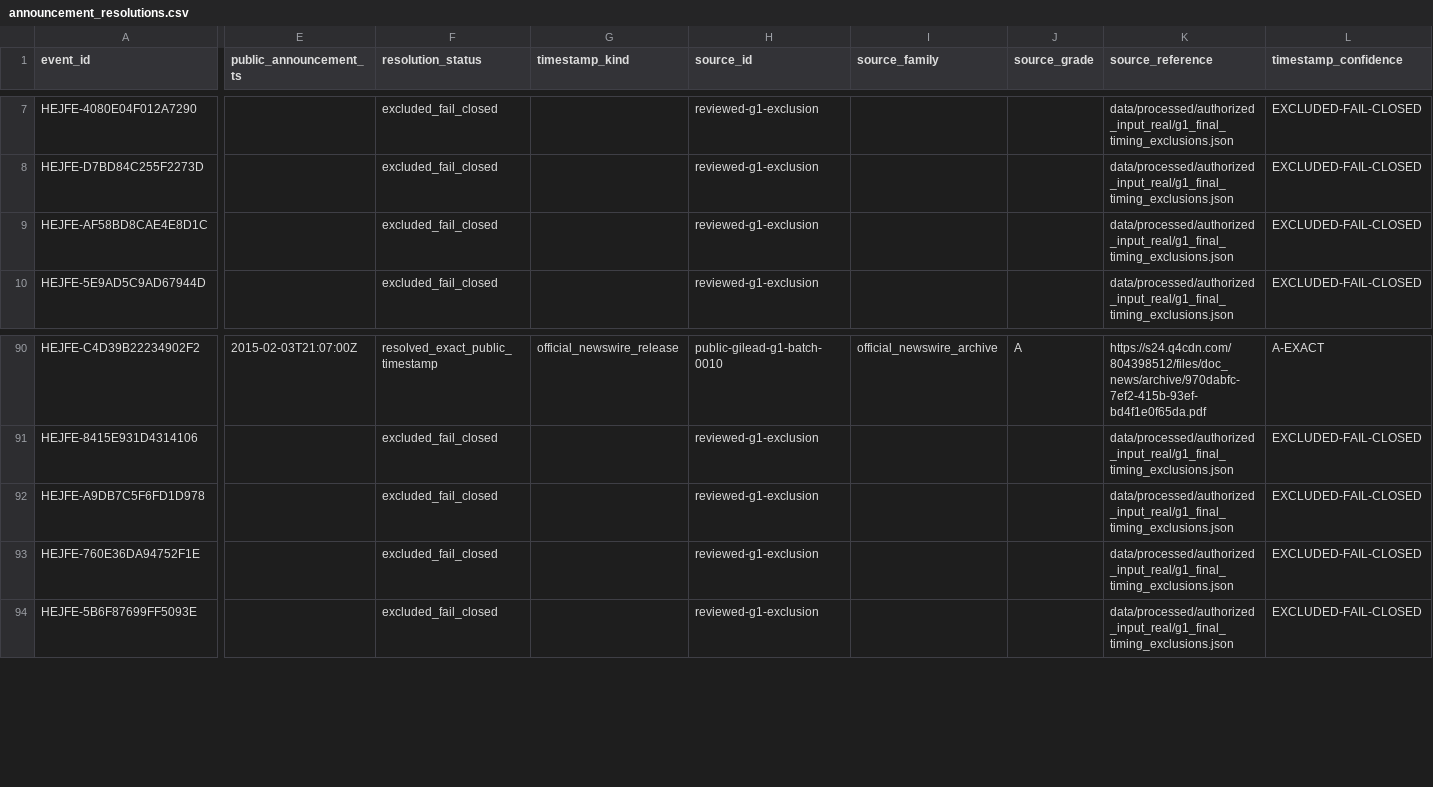
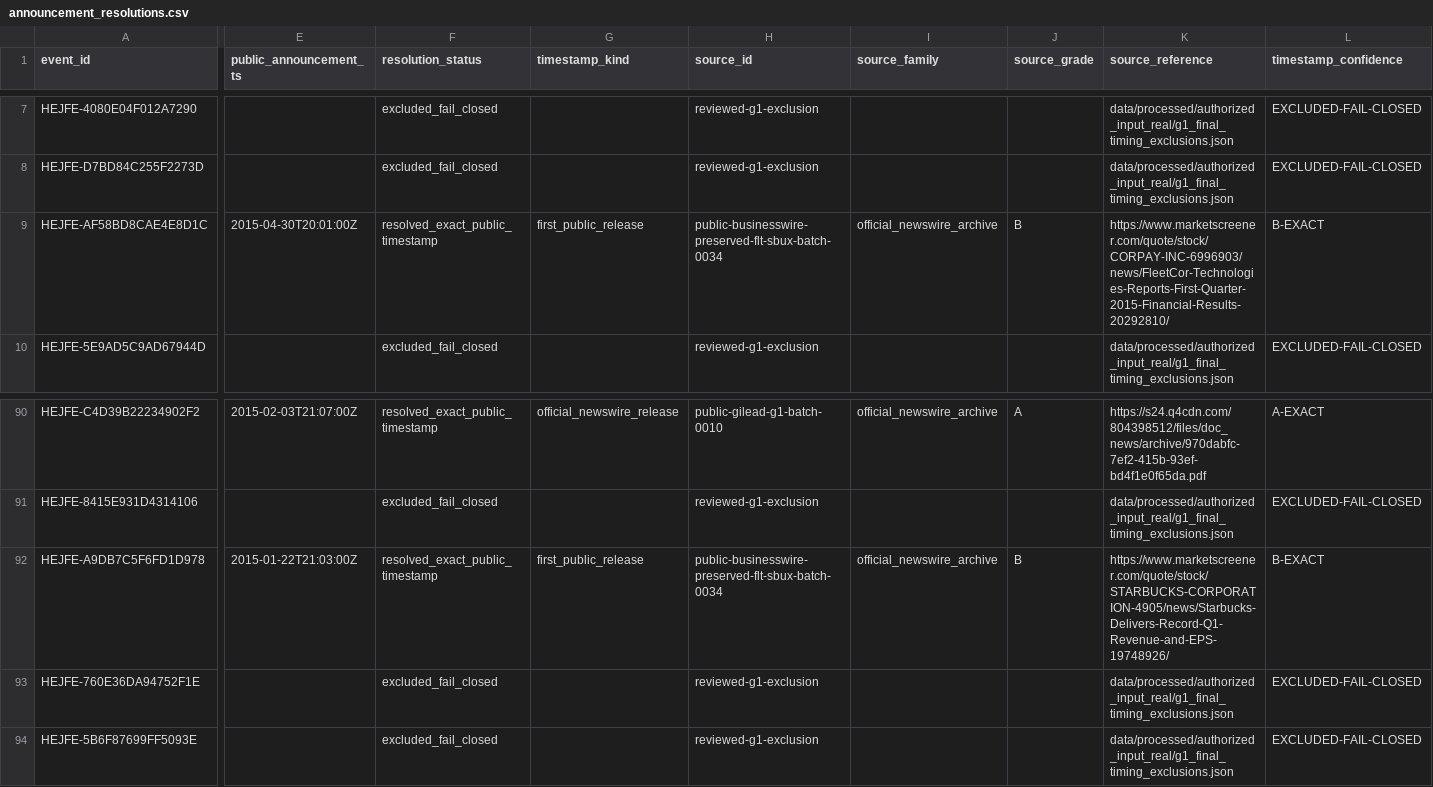
Before and after one commit to P00NSMASHER/trading-platform, a CSV file: data/processed/authorized_input_real/announcement_resolutions.csv, drawn as a sheet; only a part is shown, gaps mark what is left out; the diff covers the shown part only; the diff names each change by its address in the sheet, - before the commit and + after, or states it on an @@ line.

```diff
--- a/data/processed/authorized_input_real/announcement_resolutions.csv
+++ b/data/processed/authorized_input_real/announcement_resolutions.csv
-E9 (public_announcement_ts): (empty)
+E9 (public_announcement_ts): 2015-04-30T20:01:00Z
-F9 (resolution_status): excluded_fail_closed
+F9 (resolution_status): resolved_exact_public_timestamp
-G9 (timestamp_kind): (empty)
+G9 (timestamp_kind): first_public_release
-H9 (source_id): reviewed-g1-exclusion
+H9 (source_id): public-businesswire-preserved-flt-sbux-batch-0034
-I9 (source_family): (empty)
+I9 (source_family): official_newswire_archive
-J9 (source_grade): (empty)
+J9 (source_grade): B
-K9 (source_reference): data/processed/authorized_input_real/g1_final_timing_exclusions.json
+K9 (source_reference): https://www.marketscreener.com/quote/stock/CORPAY-INC-6996903/news/FleetCor-Technologies-Reports-First-Quarter-2015-Financial-Results-20292810/
-L9 (timestamp_confidence): EXCLUDED-FAIL-CLOSED
+L9 (timestamp_confidence): B-EXACT
-E92 (public_announcement_ts): (empty)
+E92 (public_announcement_ts): 2015-01-22T21:03:00Z
-F92 (resolution_status): excluded_fail_closed
+F92 (resolution_status): resolved_exact_public_timestamp
-G92 (timestamp_kind): (empty)
+G92 (timestamp_kind): first_public_release
-H92 (source_id): reviewed-g1-exclusion
+H92 (source_id): public-businesswire-preserved-flt-sbux-batch-0034
-I92 (source_family): (empty)
+I92 (source_family): official_newswire_archive
-J92 (source_grade): (empty)
+J92 (source_grade): B
-K92 (source_reference): data/processed/authorized_input_real/g1_final_timing_exclusions.json
+K92 (source_reference): https://www.marketscreener.com/quote/stock/STARBUCKS-CORPORATION-4905/news/Starbucks-Delivers-Record-Q1-Revenue-and-EPS-19748926/
-L92 (timestamp_confidence): EXCLUDED-FAIL-CLOSED
+L92 (timestamp_confidence): B-EXACT
```
Also changed, not shown: 2 edited cells elsewhere in this file, 22 other files.
